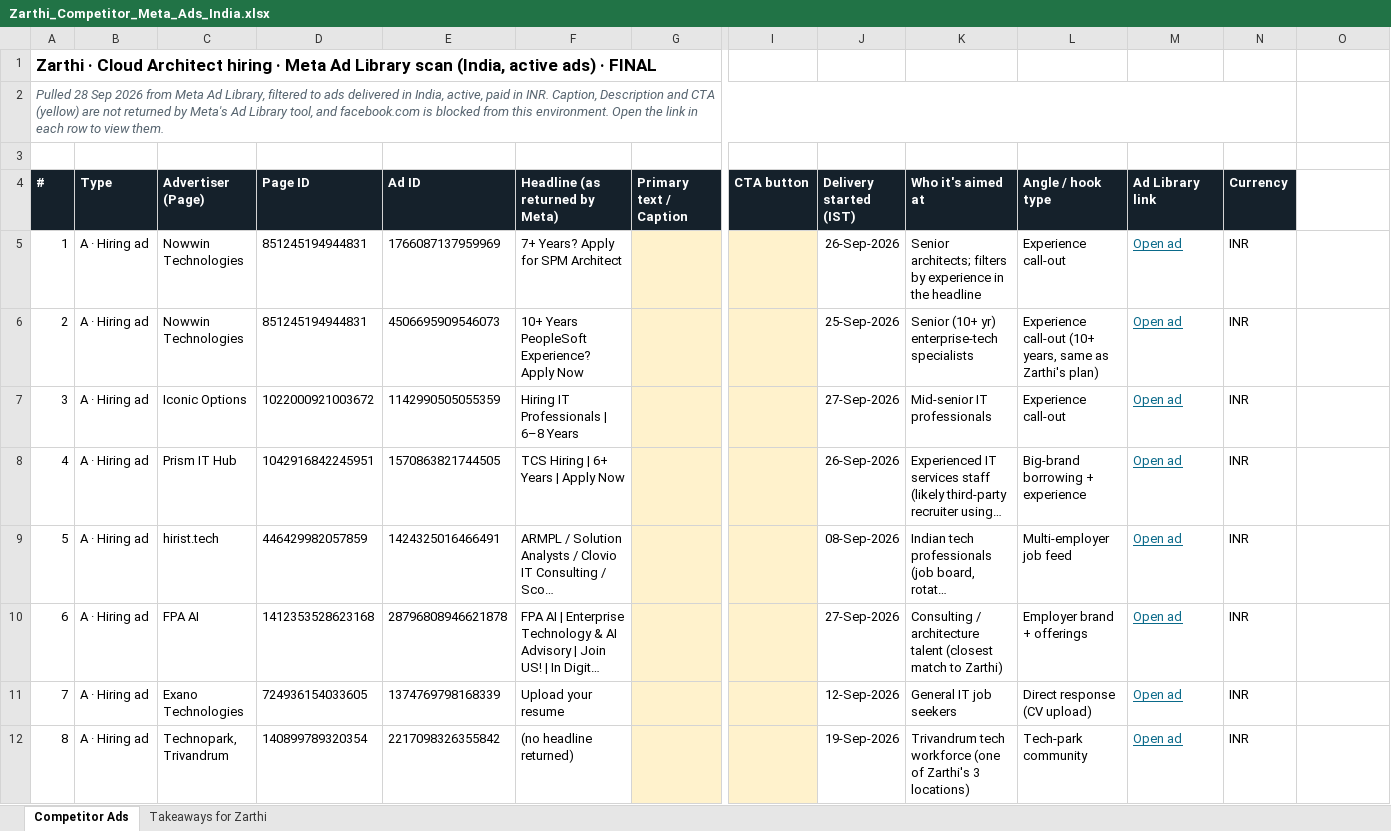
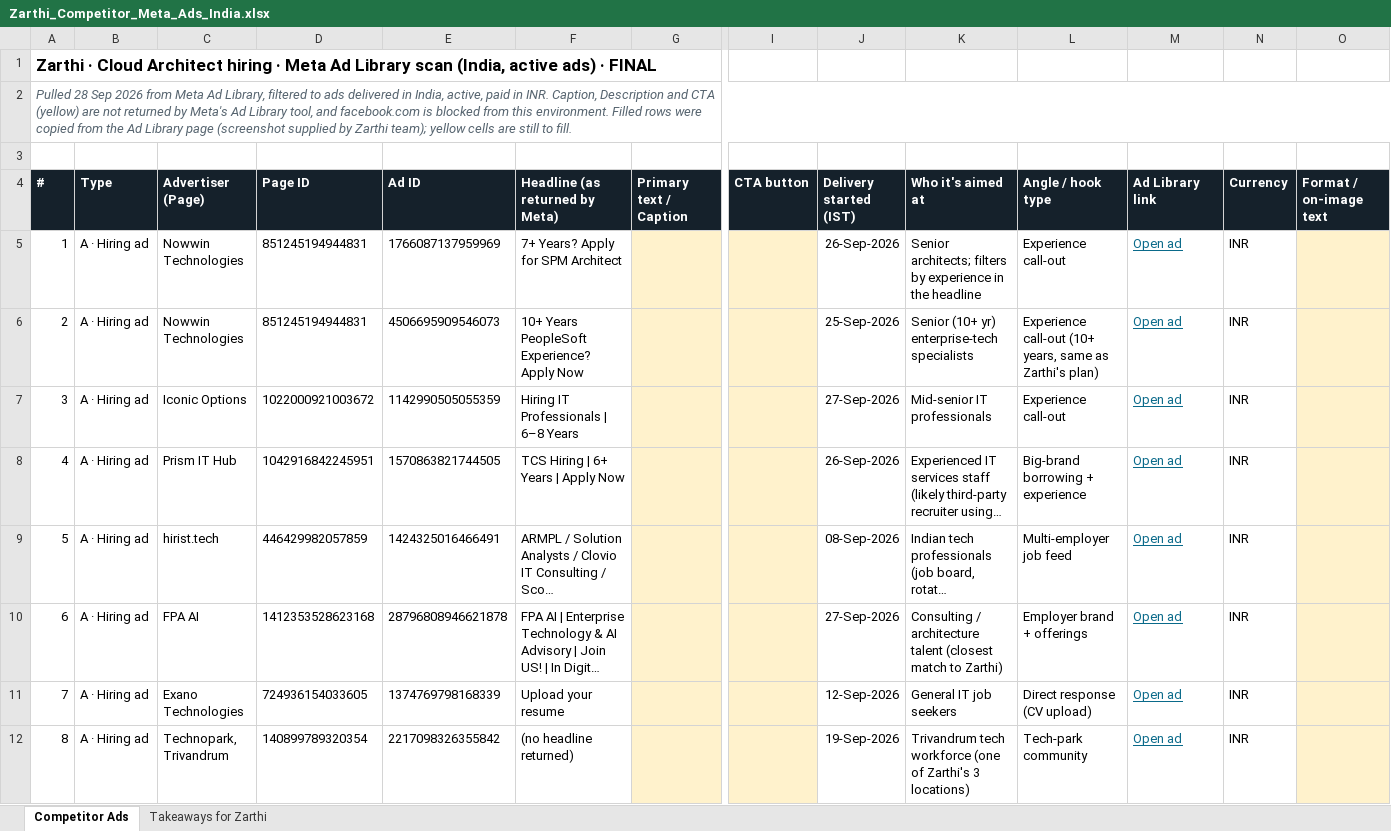
Before and after one commit to Digitalshourya23/gtm-test-site, an Excel workbook: deliverables/Zarthi_Competitor_Meta_Ads_India.xlsx, sheet Competitor Ads, drawn as a sheet; only a part is shown, gaps mark what is left out; long unchanged cells end in …; values as stored, in another font and other column widths than the file's, no borders; the diff covers the shown part only; the diff names each change by its address in the sheet, - before the commit and + after, or states it on an @@ line.

```diff
--- a/deliverables/Zarthi_Competitor_Meta_Ads_India.xlsx (sheet Competitor Ads)
+++ b/deliverables/Zarthi_Competitor_Meta_Ads_India.xlsx (sheet Competitor Ads)
-A2 (#): …this environment. Open the link in each row to view them.
+A2 (#): …this environment. Filled rows were copied from the Ad Library page (screenshot supplied by Zarthi team); yellow cells are still to fill.
-A2:N2 merged
+A2:O2 merged
-O4: (empty)
+O4: Format / on-image text
-O4 fill: none
+O4 fill: #15212B
-O5:O12 fill: none
+O5:O12 fill: #FFF2CC
```
Also changed, not shown: 4 edited cells and cell formats elsewhere in this sheet, sheet Takeaways for Zarthi.
